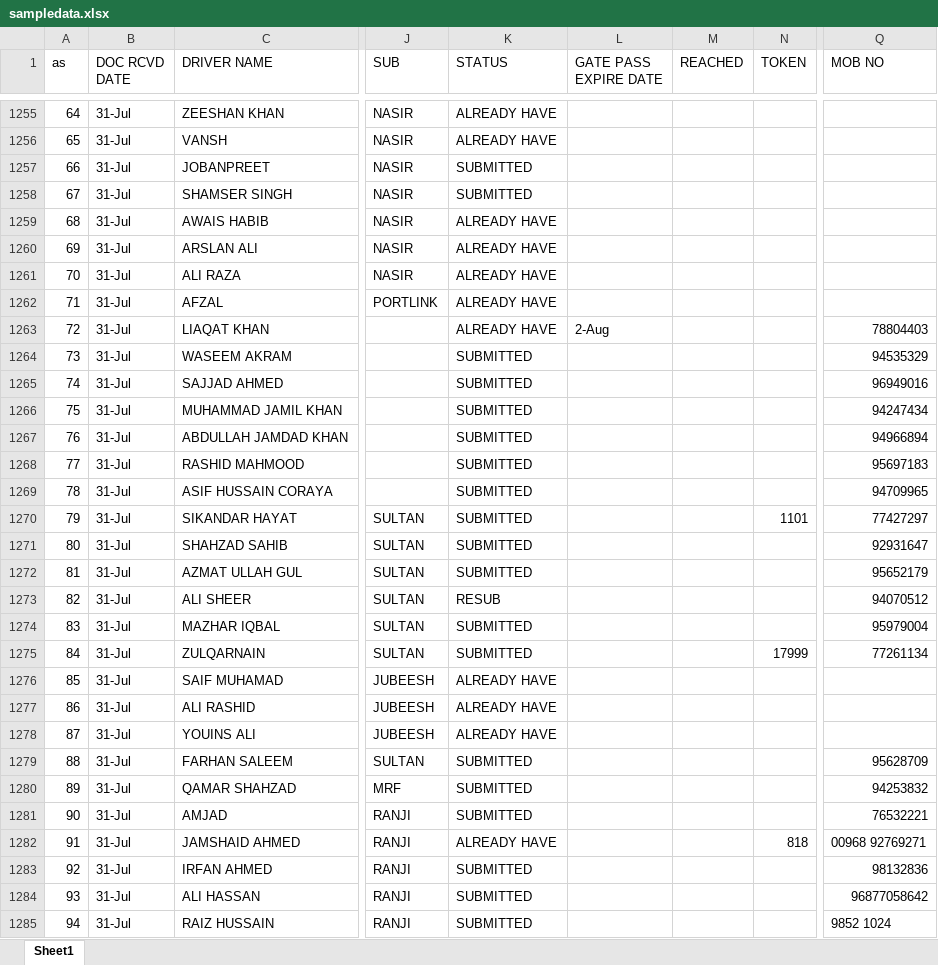
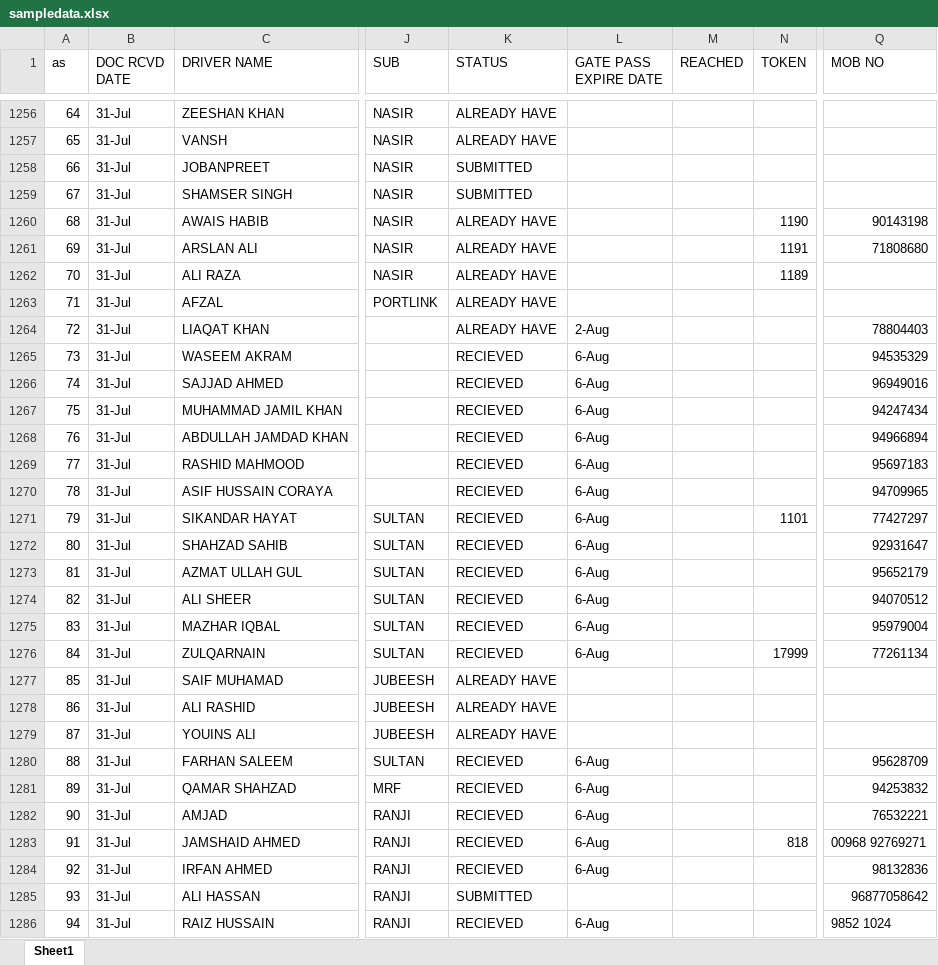
Before and after one commit to connectharundas/global-pacific-truck-search, an Excel workbook: data/sampledata.xlsx, sheet Sheet1, drawn as a sheet; only a part is shown, gaps mark what is left out; values as stored, in another font and other column widths than the file's, no cell formats; addresses are those after the commit; the diff covers the shown part only; the diff names each change by its address in the sheet, - before the commit and + after, or states it on an @@ line.

```diff
--- a/data/sampledata.xlsx (sheet Sheet1)
+++ b/data/sampledata.xlsx (sheet Sheet1)
-N1260 (TOKEN): (empty)
+N1260 (TOKEN): 1190
-Q1260 (MOB NO): (empty)
+Q1260 (MOB NO): 90143198
-N1261 (TOKEN): (empty)
+N1261 (TOKEN): 1191
-Q1261 (MOB NO): (empty)
+Q1261 (MOB NO): 71808680
-N1262 (TOKEN): (empty)
+N1262 (TOKEN): 1189
-K1265:K1273 (STATUS): SUBMITTED
+K1265:K1273 (STATUS): RECIEVED
-L1265:L1276 (GATE PASS EXPIRE DATE): (empty)
+L1265:L1276 (GATE PASS EXPIRE DATE): 6-Aug
-K1274 (STATUS): RESUB
+K1274 (STATUS): RECIEVED
-K1275:K1276 (STATUS): SUBMITTED
+K1275:K1276 (STATUS): RECIEVED
-K1280:K1282 (STATUS): SUBMITTED
+K1280:K1282 (STATUS): RECIEVED
-L1280:L1284 (GATE PASS EXPIRE DATE): (empty)
+L1280:L1284 (GATE PASS EXPIRE DATE): 6-Aug
-K1283 (STATUS): ALREADY HAVE
+K1283 (STATUS): RECIEVED
-K1284 (STATUS): SUBMITTED
+K1284 (STATUS): RECIEVED
-K1286 (STATUS): SUBMITTED
+K1286 (STATUS): RECIEVED
-L1286 (GATE PASS EXPIRE DATE): (empty)
+L1286 (GATE PASS EXPIRE DATE): 6-Aug
```
Also changed, not shown: 12 added rows, 2 removed rows, 219 edited cells and row numbers in column A elsewhere in this sheet, cell formats.
